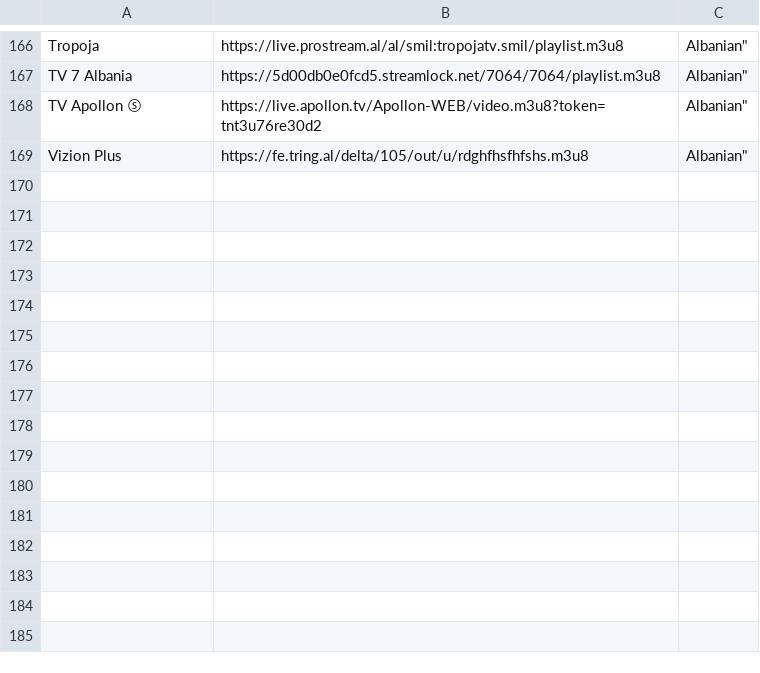
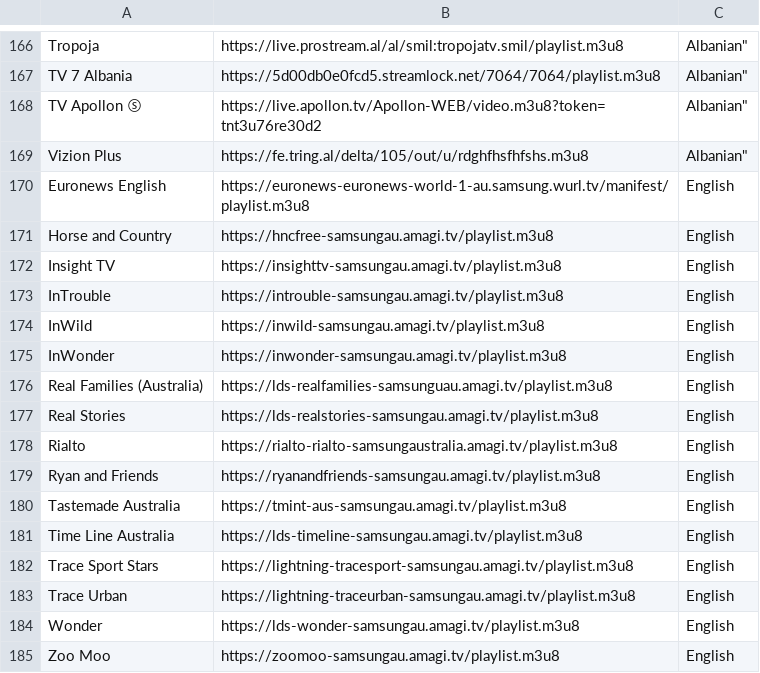
Before and after one commit to AMKODE123/1, a CSV file: channels.csv, drawn as a sheet; only a part is shown, gaps mark what is left out; the diff names each change by its address in the sheet, - before the commit and + after, or states it on an @@ line.

Commit message:
Update channels.csv

```diff
--- a/channels.csv
+++ b/channels.csv
+row 170: Euronews English | https://euronews-euronews-world-1-au.samsung.wurl.tv/manifest/playlist.m3u8 | English
+row 171: Horse and Country | https://hncfree-samsungau.amagi.tv/playlist.m3u8 | English
+row 172: Insight TV | https://insighttv-samsungau.amagi.tv/playlist.m3u8 | English
+row 173: InTrouble | https://introuble-samsungau.amagi.tv/playlist.m3u8 | English
+row 174: InWild | https://inwild-samsungau.amagi.tv/playlist.m3u8 | English
+row 175: InWonder | https://inwonder-samsungau.amagi.tv/playlist.m3u8 | English
+row 176: Real Families (Australia) | https://lds-realfamilies-samsunguau.amagi.tv/playlist.m3u8 | English
+row 177: Real Stories | https://lds-realstories-samsungau.amagi.tv/playlist.m3u8 | English
+row 178: Rialto | https://rialto-rialto-samsungaustralia.amagi.tv/playlist.m3u8 | English
+row 179: Ryan and Friends | https://ryanandfriends-samsungau.amagi.tv/playlist.m3u8 | English
+row 180: Tastemade Australia | https://tmint-aus-samsungau.amagi.tv/playlist.m3u8 | English
+row 181: Time Line Australia | https://lds-timeline-samsungau.amagi.tv/playlist.m3u8 | English
+row 182: Trace Sport Stars | https://lightning-tracesport-samsungau.amagi.tv/playlist.m3u8 | English
+row 183: Trace Urban | https://lightning-traceurban-samsungau.amagi.tv/playlist.m3u8 | English
+row 184: Wonder | https://lds-wonder-samsungau.amagi.tv/playlist.m3u8 | English
+row 185: Zoo Moo | https://zoomoo-samsungau.amagi.tv/playlist.m3u8 | English
```
